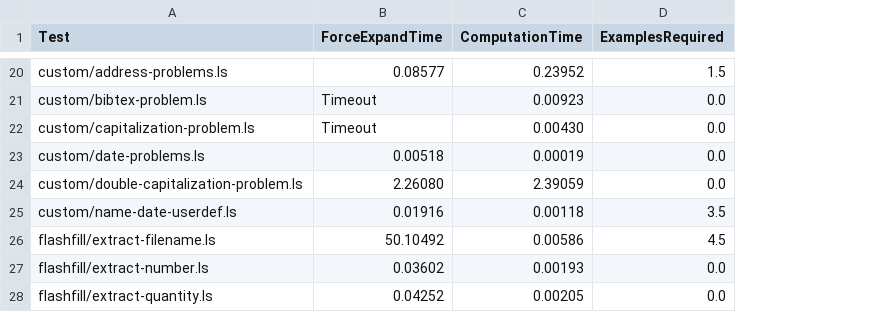
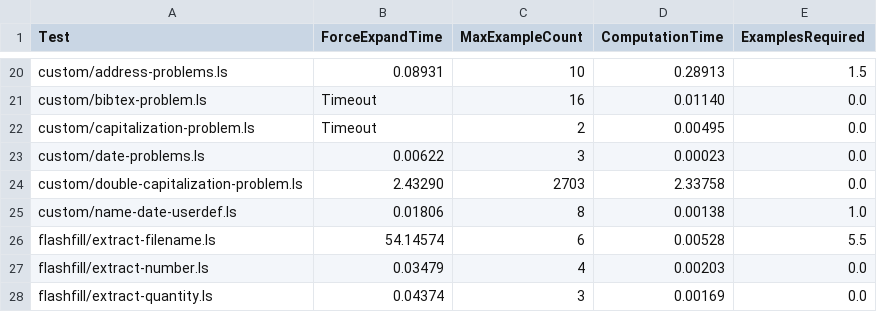
Before and after one commit to amiltner/LensSynth, a CSV file: paper/generated-data/data.csv, drawn as a sheet; only a part is shown, gaps mark what is left out; addresses are those after the commit; the diff covers the shown part only; the diff names each change by its address in the sheet, - before the commit and + after, or states it on an @@ line.

```diff
--- a/paper/generated-data/data.csv
+++ b/paper/generated-data/data.csv
+column C (MaxExampleCount), rows 20-28: 10 | 16 | 2 | 3 | 2703 | 8 | 6 | 4 | 3
-B20 (ForceExpandTime): 0.08577
+B20 (ForceExpandTime): 0.08931
-D20 (ComputationTime): 0.23952
+D20 (ComputationTime): 0.28913
-D21 (ComputationTime): 0.00923
+D21 (ComputationTime): 0.01140
-D22 (ComputationTime): 0.00430
+D22 (ComputationTime): 0.00495
-B23 (ForceExpandTime): 0.00518
+B23 (ForceExpandTime): 0.00622
-D23 (ComputationTime): 0.00019
+D23 (ComputationTime): 0.00023
-B24 (ForceExpandTime): 2.26080
+B24 (ForceExpandTime): 2.43290
-D24 (ComputationTime): 2.39059
+D24 (ComputationTime): 2.33758
-B25 (ForceExpandTime): 0.01916
+B25 (ForceExpandTime): 0.01806
-D25 (ComputationTime): 0.00118
+D25 (ComputationTime): 0.00138
-E25 (ExamplesRequired): 3.5
+E25 (ExamplesRequired): 1.0
-B26 (ForceExpandTime): 50.10492
+B26 (ForceExpandTime): 54.14574
-D26 (ComputationTime): 0.00586
+D26 (ComputationTime): 0.00528
-E26 (ExamplesRequired): 4.5
+E26 (ExamplesRequired): 5.5
-B27 (ForceExpandTime): 0.03602
+B27 (ForceExpandTime): 0.03479
-D27 (ComputationTime): 0.00193
+D27 (ComputationTime): 0.00203
-B28 (ForceExpandTime): 0.04252
+B28 (ForceExpandTime): 0.04374
-D28 (ComputationTime): 0.00205
+D28 (ComputationTime): 0.00169
```
Also changed, not shown: 30 edited cells elsewhere in this file, 39 other files.
